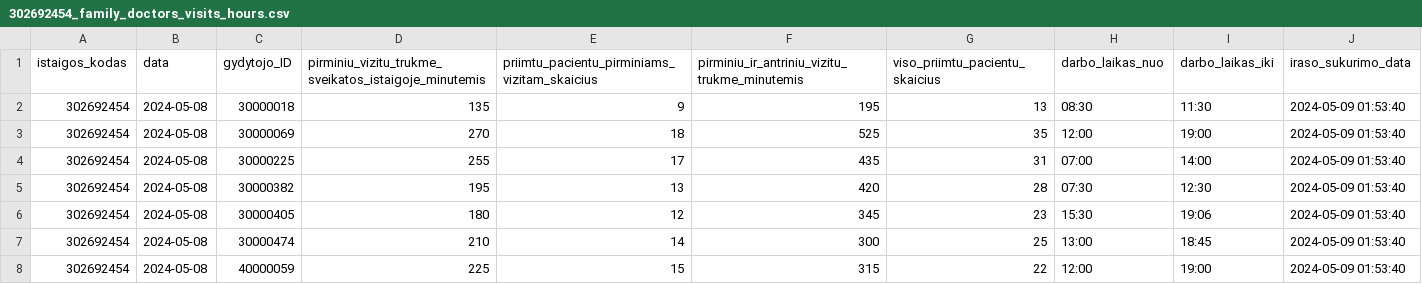
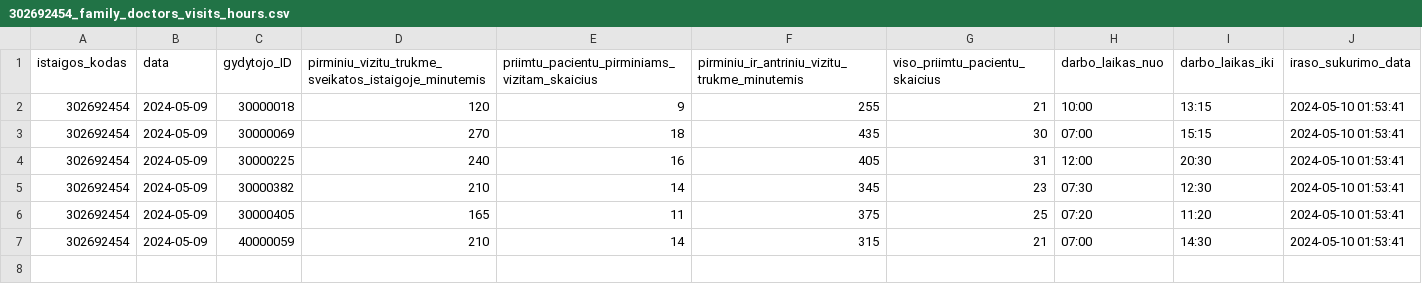
Before and after one commit to vilnius/VMKL, a CSV file: 302692454_family_doctors_visits_hours.csv, drawn as a sheet.

```diff
--- a/302692454_family_doctors_visits_hours.csv
+++ b/302692454_family_doctors_visits_hours.csv
@@ -1,8 +1,7 @@
 istaigos_kodas;data;gydytojo_ID;pirminiu_vizitu_trukme_sveikatos_istaigoje_minutemis;priimtu_pacientu_pirminiams_vizitam_skaicius;pirminiu_ir_antriniu_vizitu_trukme_minutemis;viso_priimtu_pacientu_skaicius;darbo_laikas_nuo;darbo_laikas_iki;iraso_sukurimo_data
-302692454;2024-05-08;30000018;135;9;195;13;08:30;11:30;2024-05-09 01:53:40
-302692454;2024-05-08;30000069;270;18;525;35;12:00;19:00;2024-05-09 01:53:40
-302692454;2024-05-08;30000225;255;17;435;31;07:00;14:00;2024-05-09 01:53:40
-302692454;2024-05-08;30000382;195;13;420;28;07:30;12:30;2024-05-09 01:53:40
-302692454;2024-05-08;30000405;180;12;345;23;15:30;19:06;2024-05-09 01:53:40
-302692454;2024-05-08;30000474;210;14;300;25;13:00;18:45;2024-05-09 01:53:40
-302692454;2024-05-08;40000059;225;15;315;22;12:00;19:00;2024-05-09 01:53:40
+302692454;2024-05-09;30000018;120;9;255;21;10:00;13:15;2024-05-10 01:53:41
+302692454;2024-05-09;30000069;270;18;435;30;07:00;15:15;2024-05-10 01:53:41
+302692454;2024-05-09;30000225;240;16;405;31;12:00;20:30;2024-05-10 01:53:41
+302692454;2024-05-09;30000382;210;14;345;23;07:30;12:30;2024-05-10 01:53:41
+302692454;2024-05-09;30000405;165;11;375;25;07:20;11:20;2024-05-10 01:53:41
+302692454;2024-05-09;40000059;210;14;315;21;07:00;14:30;2024-05-10 01:53:41
```
Also changed, not shown: 302692454_family_doctors_list.csv, 302692454_free_registrations.csv, 1 other file.
